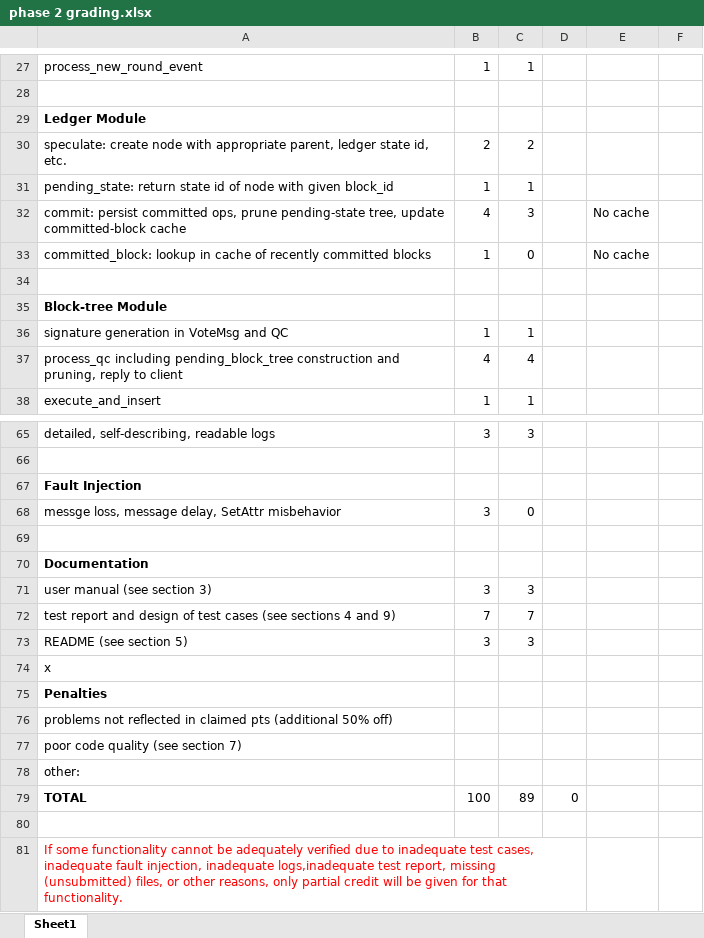
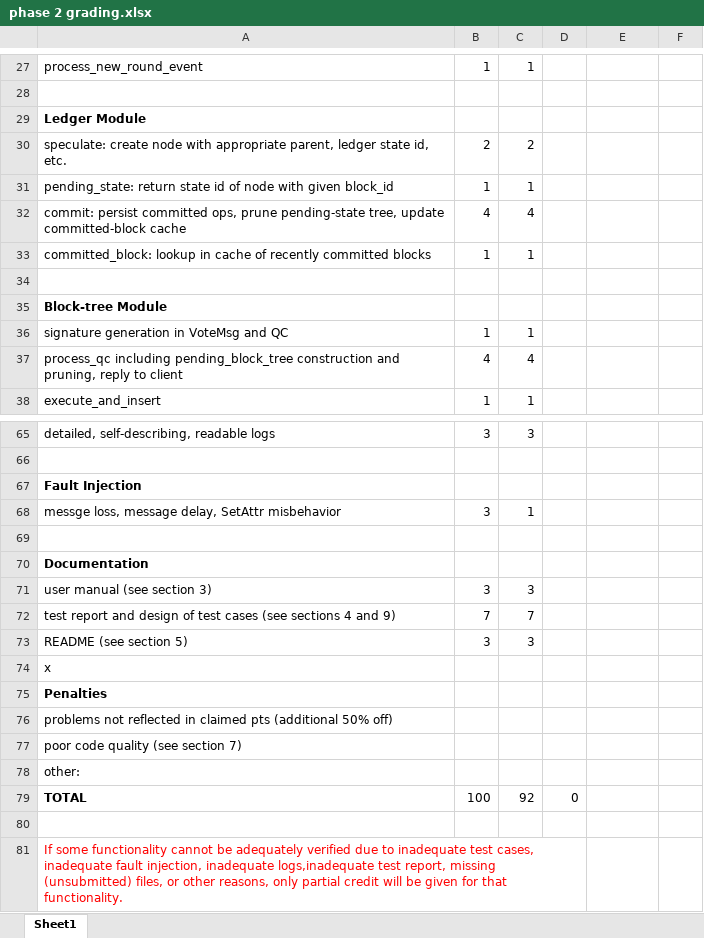
Before and after one commit to Vineeth-Avvaru/CSE535-DiemBFT, an Excel workbook: docs/phase 2 grading.xlsx, sheet Sheet1, drawn as a sheet; only a part is shown, gaps mark what is left out; values as stored, in another font and other column widths than the file's, no borders; charts and pictures not drawn; the diff names each change by its address in the sheet, - before the commit and + after, or states it on an @@ line.

```diff
--- a/docs/phase 2 grading.xlsx (sheet Sheet1)
+++ b/docs/phase 2 grading.xlsx (sheet Sheet1)
-C32: 3
+C32: 4
-E32:E33: No cache
+E32:E33: (empty)
-C33: 0
+C33: 1
-C68: 0
+C68: 1
-C79: 89
+C79: 92
```
Also changed, not shown: charts or pictures, 1 other file.
